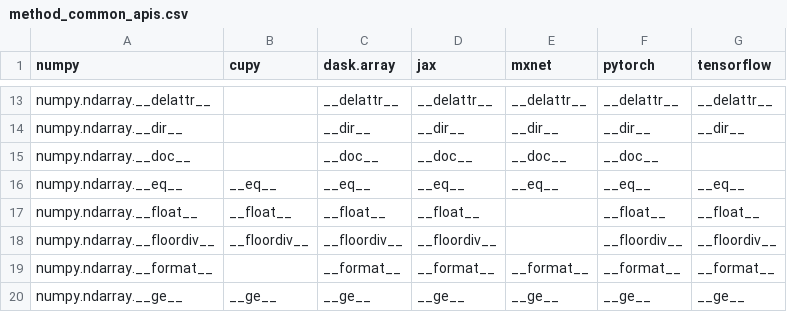
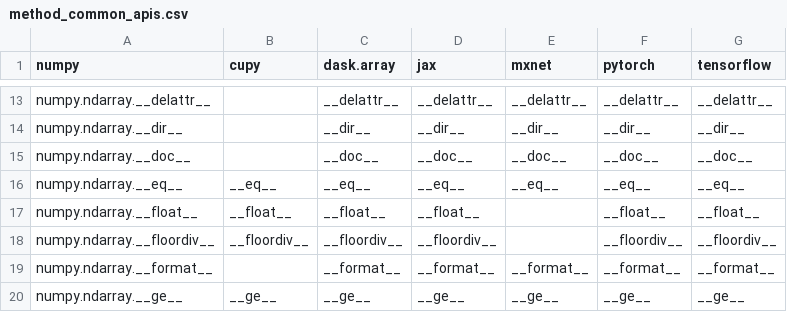
Before and after one commit to data-apis/array-api-comparison, a CSV file: data/method_common_apis.csv, drawn as a sheet; only a part is shown, gaps mark what is left out.

Commit message:
Regenerate data and docs

```diff
--- a/data/method_common_apis.csv
+++ b/data/method_common_apis.csv
@@ -14,3 +14,3 @@ numpy,cupy,dask.array,jax,mxnet,pytorch,tensorflow
 "numpy.ndarray.__dir__","","__dir__","__dir__","__dir__","__dir__","__dir__"
-"numpy.ndarray.__doc__","","__doc__","__doc__","__doc__","__doc__",""
+"numpy.ndarray.__doc__","","__doc__","__doc__","__doc__","__doc__","__doc__"
 "numpy.ndarray.__eq__","__eq__","__eq__","__eq__","__eq__","__eq__","__eq__"
```
Also changed, not shown: data/method_complement.csv, data/method_join.csv, 6 other files.
